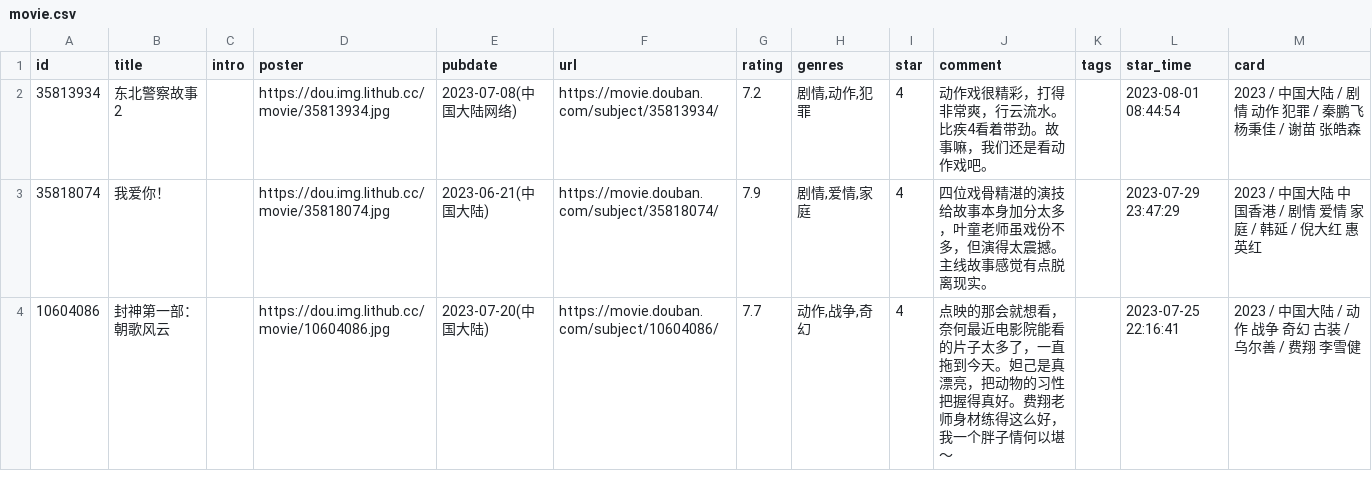
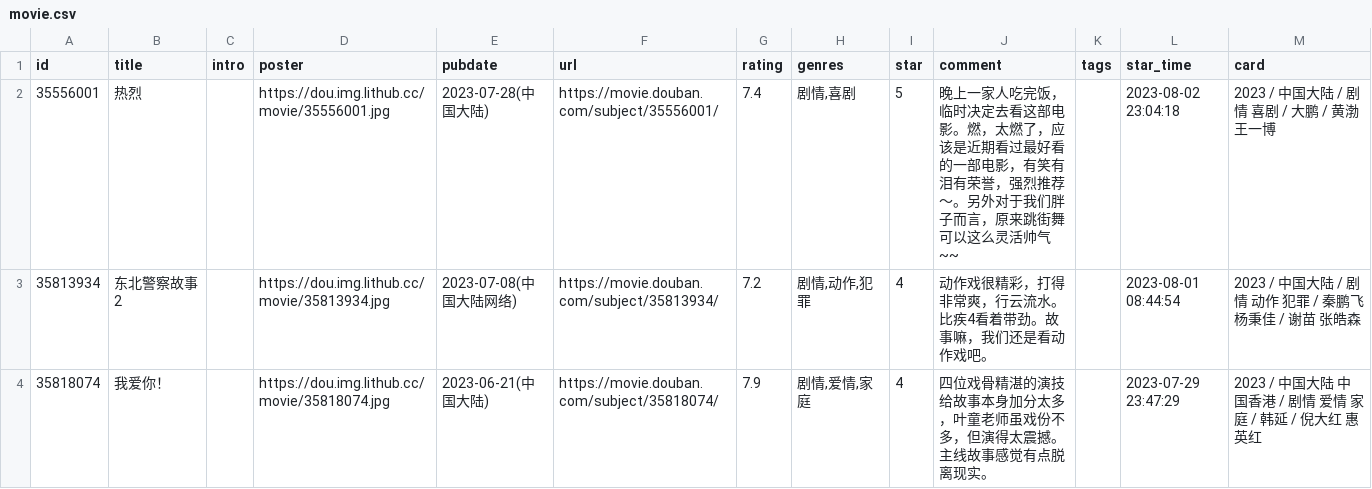
Before and after one commit to koobai/blog, a CSV file: data/douban/movie.csv, drawn as a sheet; only a part is shown; the shorter side is filled out with more unchanged rows.

Commit message:
chore: update douban data

```diff
--- a/data/douban/movie.csv
+++ b/data/douban/movie.csv
@@ -1,2 +1,3 @@
 id,title,intro,poster,pubdate,url,rating,genres,star,comment,tags,star_time,card
+35556001,热烈,,https://dou.img.lithub.cc/movie/35556001.jpg,2023-07-28(中国大陆),https://movie.douban.com/subject/35556001/,7.4,"剧情,喜剧",5,晚上一家人吃完饭，临时决定去看这部电影。燃，太燃了，应该是近期看过最好看的一部电影，有笑有泪有荣誉，强烈推荐～。另外对于我们胖子而言，原来跳街舞可以这么灵活帅气~~,,2023-08-02 23:04:18,2023 / 中国大陆 / 剧情 喜剧 / 大鹏 / 黄渤 王一博
 35813934,东北警察故事2,,https://dou.img.lithub.cc/movie/35813934.jpg,2023-07-08(中国大陆网络),https://movie.douban.com/subject/35813934/,7.2,"剧情,动作,犯罪",4,动作戏很精彩，打得非常爽，行云流水。比疾4看着带劲。故事嘛，我们还是看动作戏吧。,,2023-08-01 08:44:54,2023 / 中国大陆 / 剧情 动作 犯罪 / 秦鹏飞 杨秉佳 / 谢苗 张皓森
```
